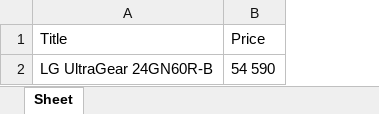
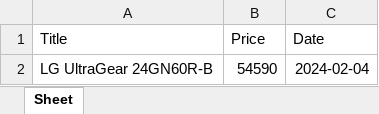
Before and after one commit to JAM5BOCsAdi/Data_Analyst_Python, an Excel workbook: Jupyter/Web_Scraping/files/ArukeresoWebScraping.xlsx, sheet Sheet, drawn as a sheet; values as stored, in another font and other column widths than the file's, no borders; the diff names each change by its address in the sheet, - before the commit and + after, or states it on an @@ line.

```diff
--- a/Jupyter/Web_Scraping/files/ArukeresoWebScraping.xlsx (sheet Sheet)
+++ b/Jupyter/Web_Scraping/files/ArukeresoWebScraping.xlsx (sheet Sheet)
+column C (Date), row 2: 2024-02-04
-B2 (Price): 54 590
+B2 (Price): 54590
```
Also changed, not shown: 3 other files.
